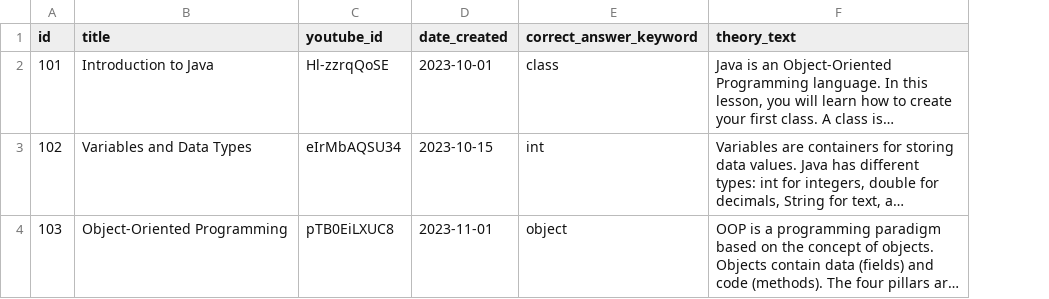
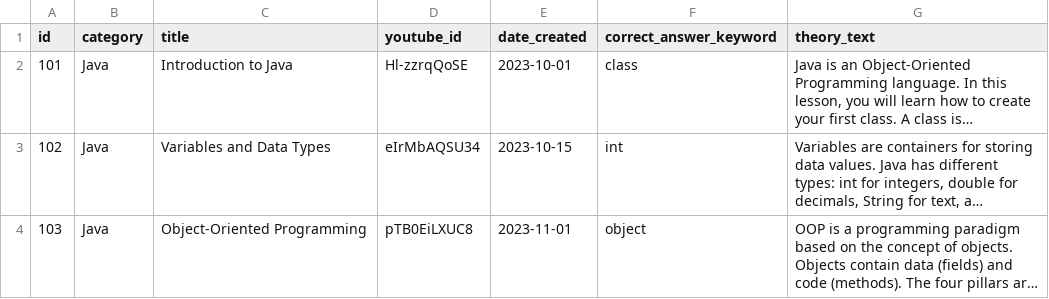
Before and after one commit to FadiX25/Java-Ihec, a CSV file: lessons.csv, drawn as a sheet; long unchanged cells end in …; the diff names each change by its address in the sheet, - before the commit and + after, or states it on an @@ line.

Commit message:
Enhance lesson model and UI: add category field, update CSV handling, and improve dashboard labels

```diff
--- a/lessons.csv
+++ b/lessons.csv
+column B (category), rows 2-4: all Java
```
Also changed, not shown: 14 other files.
